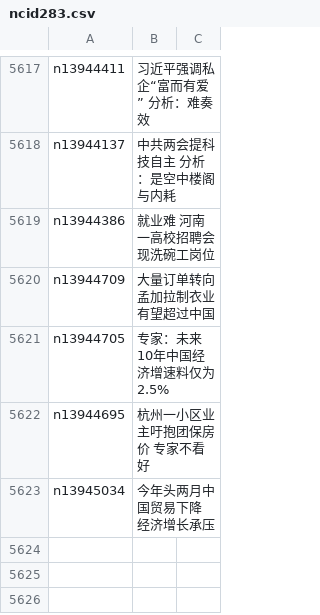
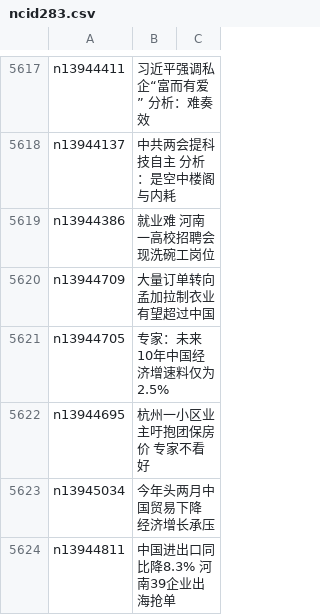
Before and after one commit to epic-marker/epoch-news, a CSV file: indexes/ncid283.csv, drawn as a sheet; only a part is shown, gaps mark what is left out.

```diff
--- a/indexes/ncid283.csv
+++ b/indexes/ncid283.csv
@@ -5623 +5623,2 @@ n13944695,杭州一小区业主吁抱团保房价 专家不看好
 n13945034,今年头两月中国贸易下降 经济增长承压
+n13944811,中国进出口同比降8.3% 河南39企业出海抢单
```
Also changed, not shown: indexes/ncid1078158.csv, indexes/ncid1349362.csv, 25 other files.
